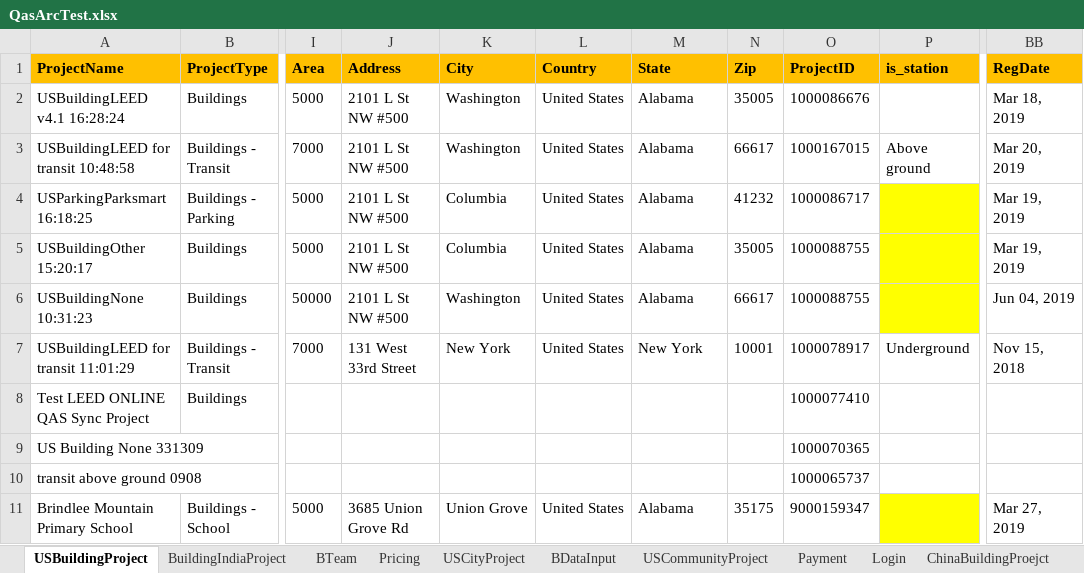
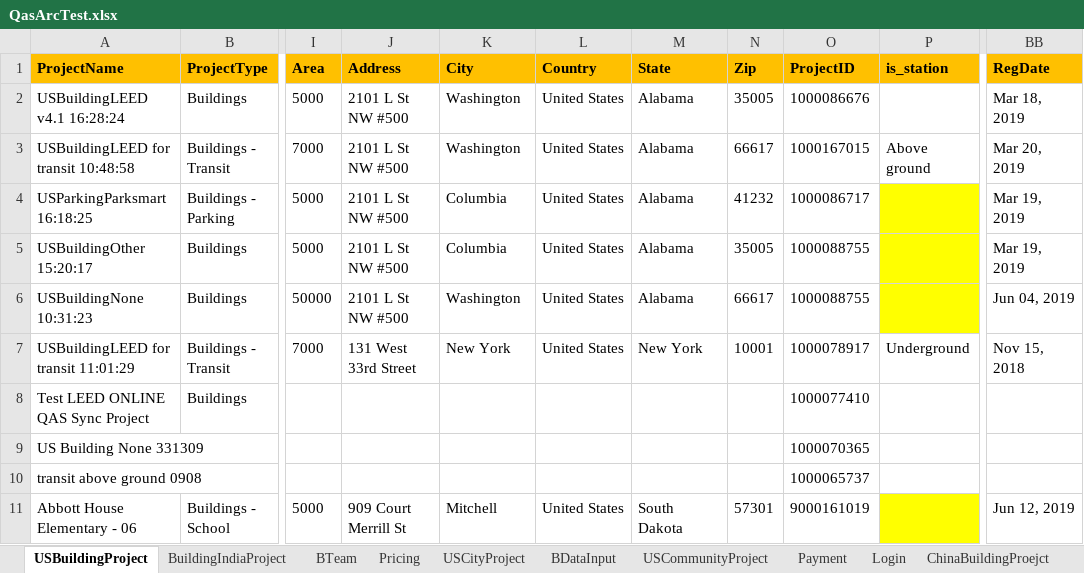
Before and after one commit to saurav1501/AutomationArc, an Excel workbook: AutomationArc/ARCDataTemplete/QasArcTest.xlsx, sheet USBuildingProject, drawn as a sheet; only a part is shown, gaps mark what is left out; values as stored, in another font and other column widths than the file's, no borders; the diff names each change by its address in the sheet, - before the commit and + after, or states it on an @@ line.

Commit message:
Schools and Portfolio

```diff
--- a/AutomationArc/ARCDataTemplete/QasArcTest.xlsx (sheet USBuildingProject)
+++ b/AutomationArc/ARCDataTemplete/QasArcTest.xlsx (sheet USBuildingProject)
-A11 (ProjectName): Brindlee Mountain Primary School
+A11 (ProjectName): Abbott House Elementary - 06
-J11 (Address): 3685 Union Grove Rd
+J11 (Address): 909 Court Merrill St
-K11 (City): Union Grove
+K11 (City): Mitchell
-M11 (State): Alabama
+M11 (State): South Dakota
-N11 (Zip): 35175
+N11 (Zip): 57301
-O11 (ProjectID): 9000159347
+O11 (ProjectID): 9000161019
-BB11 (RegDate): Mar 27, 2019
+BB11 (RegDate): Jun 12, 2019
```
Also changed, not shown: 4 other files.
